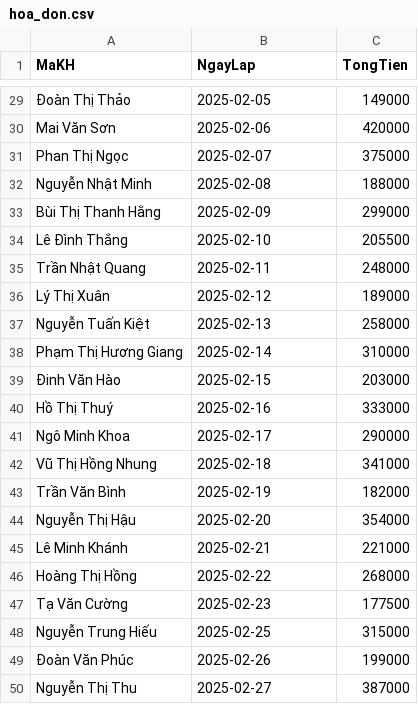
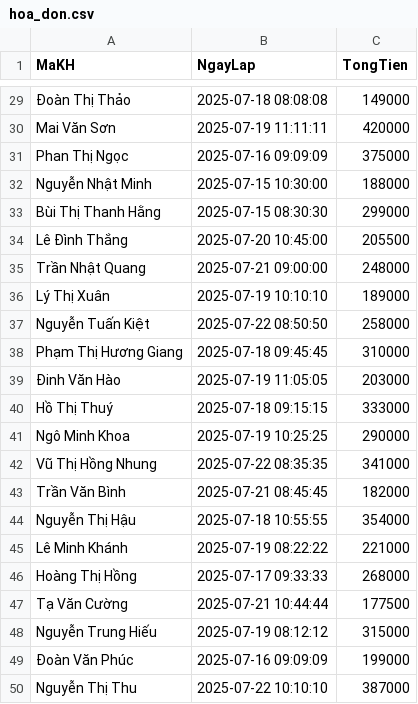
Before and after one commit to KhanhTheChau/pharmacy_system, a CSV file: backend/src/data/hoa_don.csv, drawn as a sheet; only a part is shown, gaps mark what is left out; the diff covers the shown part only; the diff names each change by its address in the sheet, - before the commit and + after, or states it on an @@ line.

```diff
--- a/backend/src/data/hoa_don.csv
+++ b/backend/src/data/hoa_don.csv
-B29 (NgayLap): 2025-02-05
+B29 (NgayLap): 2025-07-18 08:08:08
-B30 (NgayLap): 2025-02-06
+B30 (NgayLap): 2025-07-19 11:11:11
-B31 (NgayLap): 2025-02-07
+B31 (NgayLap): 2025-07-16 09:09:09
-B32 (NgayLap): 2025-02-08
+B32 (NgayLap): 2025-07-15 10:30:00
-B33 (NgayLap): 2025-02-09
+B33 (NgayLap): 2025-07-15 08:30:30
-B34 (NgayLap): 2025-02-10
+B34 (NgayLap): 2025-07-20 10:45:00
-B35 (NgayLap): 2025-02-11
+B35 (NgayLap): 2025-07-21 09:00:00
-B36 (NgayLap): 2025-02-12
+B36 (NgayLap): 2025-07-19 10:10:10
-B37 (NgayLap): 2025-02-13
+B37 (NgayLap): 2025-07-22 08:50:50
-B38 (NgayLap): 2025-02-14
+B38 (NgayLap): 2025-07-18 09:45:45
-B39 (NgayLap): 2025-02-15
+B39 (NgayLap): 2025-07-19 11:05:05
-B40 (NgayLap): 2025-02-16
+B40 (NgayLap): 2025-07-18 09:15:15
-B41 (NgayLap): 2025-02-17
+B41 (NgayLap): 2025-07-19 10:25:25
-B42 (NgayLap): 2025-02-18
+B42 (NgayLap): 2025-07-22 08:35:35
-B43 (NgayLap): 2025-02-19
+B43 (NgayLap): 2025-07-21 08:45:45
-B44 (NgayLap): 2025-02-20
+B44 (NgayLap): 2025-07-18 10:55:55
-B45 (NgayLap): 2025-02-21
+B45 (NgayLap): 2025-07-19 08:22:22
-B46 (NgayLap): 2025-02-22
+B46 (NgayLap): 2025-07-17 09:33:33
-B47 (NgayLap): 2025-02-23
+B47 (NgayLap): 2025-07-21 10:44:44
-B48 (NgayLap): 2025-02-25
+B48 (NgayLap): 2025-07-19 08:12:12
-B49 (NgayLap): 2025-02-26
+B49 (NgayLap): 2025-07-16 09:09:09
-B50 (NgayLap): 2025-02-27
+B50 (NgayLap): 2025-07-22 10:10:10
```
Also changed, not shown: 27 edited cells elsewhere in this file, backend/src/data/thuoc.csv, 3 other files.
